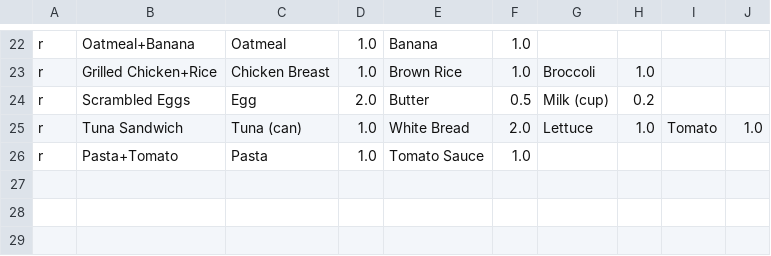
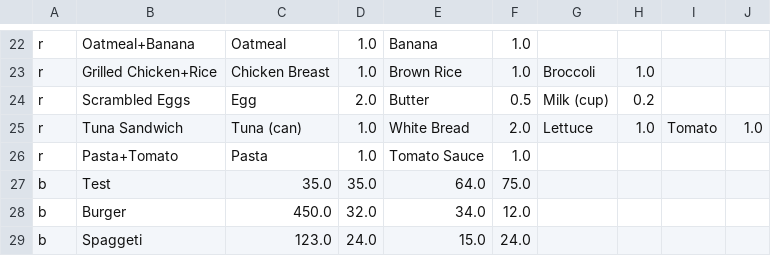
Before and after one commit to MarkoKrznar/SWENgroup, a CSV file: bin/foods.csv, drawn as a sheet; only a part is shown, gaps mark what is left out.

Commit message:
FoodCollection, addFood() Created
+Single class that own all the food data
+addFood() allows the user to store his new food into the csv. CSV file is updated immediately with the new food.

```diff
--- a/bin/foods.csv
+++ b/bin/foods.csv
@@ -26 +26,4 @@ r,Tuna Sandwich,Tuna (can),1.0,White Bread,2.0,Lettuce,1.0,Tomato,1.0
 r,Pasta+Tomato,Pasta,1.0,Tomato Sauce,1.0
+b,Test,35.0,35.0,64.0,75.0
+b,Burger,450.0,32.0,34.0,12.0
+b,Spaggeti,123.0,24.0,15.0,24.0
```
Also changed, not shown: 15 other files.
